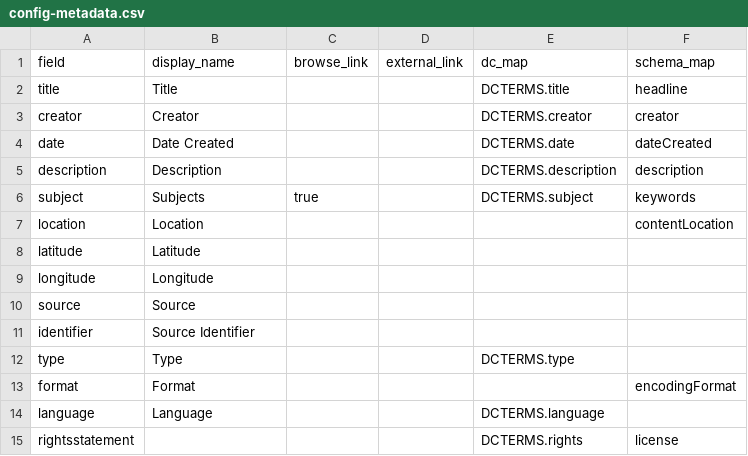
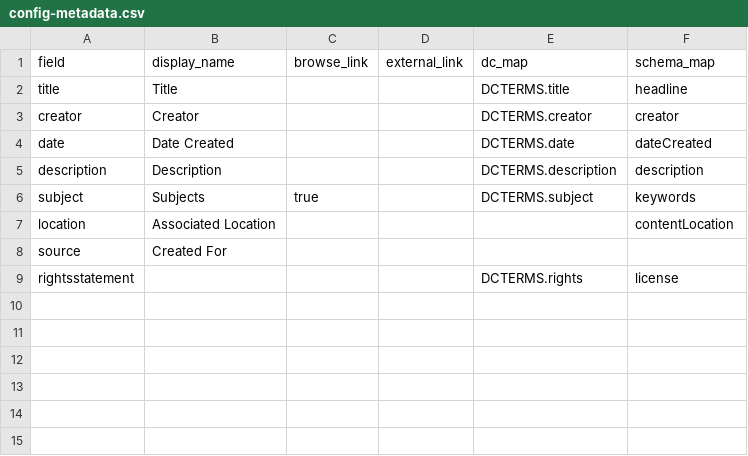
Before and after one commit to mc2398/nyc-data-art, a CSV file: _data/config-metadata.csv, drawn as a sheet.

Commit message:
Updating configurations for subpages

```diff
--- a/_data/config-metadata.csv
+++ b/_data/config-metadata.csv
@@ -6,10 +6,4 @@ description,Description,,,DCTERMS.description,description
 subject,Subjects,true,,DCTERMS.subject,keywords
-location,Location,,,,contentLocation
-latitude,Latitude,,,,
-longitude,Longitude,,,,
-source,Source,,,,
-identifier,Source Identifier,,,,
-type,Type,,,DCTERMS.type,
-format,Format,,,,encodingFormat
-language,Language,,,DCTERMS.language,
+location,Associated Location,,,,contentLocation
+source,Created For,,,,
 rightsstatement,,,,DCTERMS.rights,license
```
Also changed, not shown: 5 other files.
